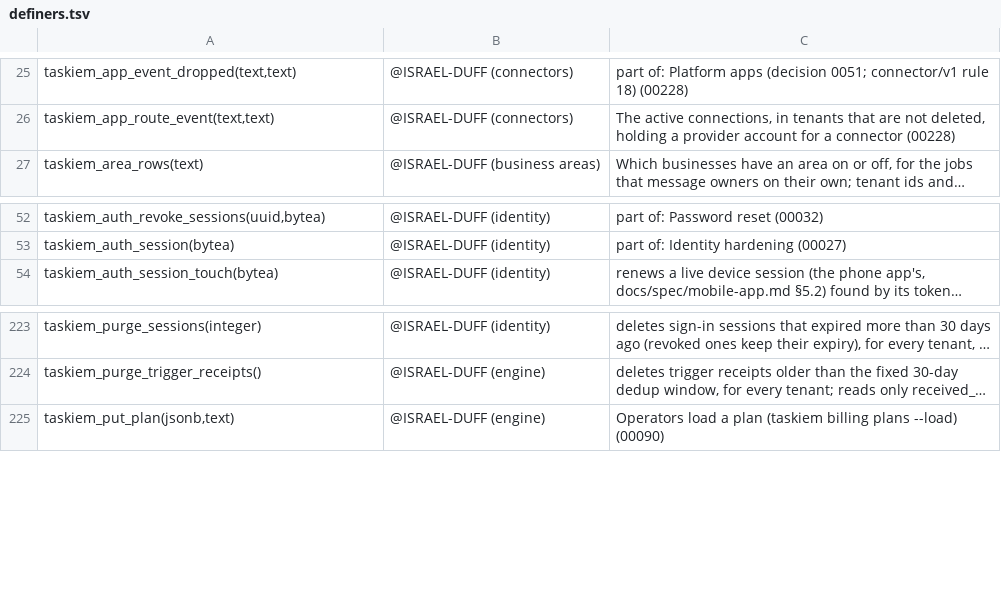
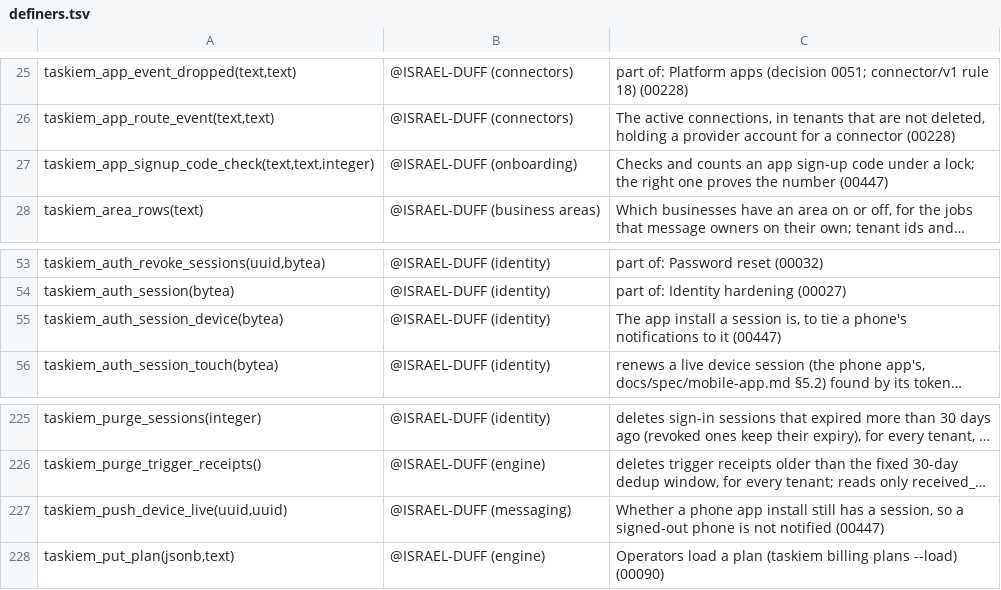
Before and after one commit to ISRAEL-DUFF/taskiem, a TSV file: engine/db/definers.tsv, drawn as a sheet; only a part is shown, gaps mark what is left out; long unchanged cells end in …; the diff names each change by its address in the sheet, - before the commit and + after, or states it on an @@ line.

```diff
--- a/engine/db/definers.tsv
+++ b/engine/db/definers.tsv
+row 27: taskiem_app_signup_code_check(text,text,integer) | @ISRAEL-DUFF (onboarding) | Checks and counts an app sign-up code under a lock; the right one proves the number (00447)
+row 55: taskiem_auth_session_device(bytea) | @ISRAEL-DUFF (identity) | The app install a session is, to tie a phone's notifications to it (00447)
+row 227: taskiem_push_device_live(uuid,uuid) | @ISRAEL-DUFF (messaging) | Whether a phone app install still has a session, so a signed-out phone is not notified (00447)
```
Also changed, not shown: 7 other files.
